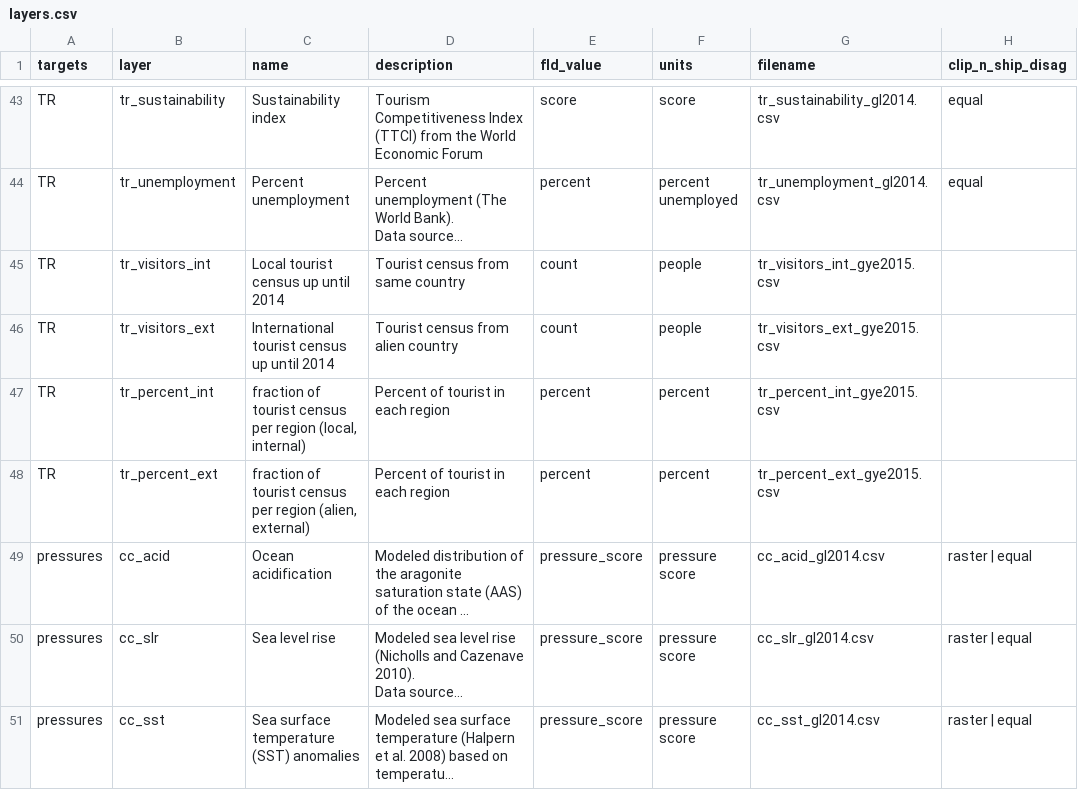
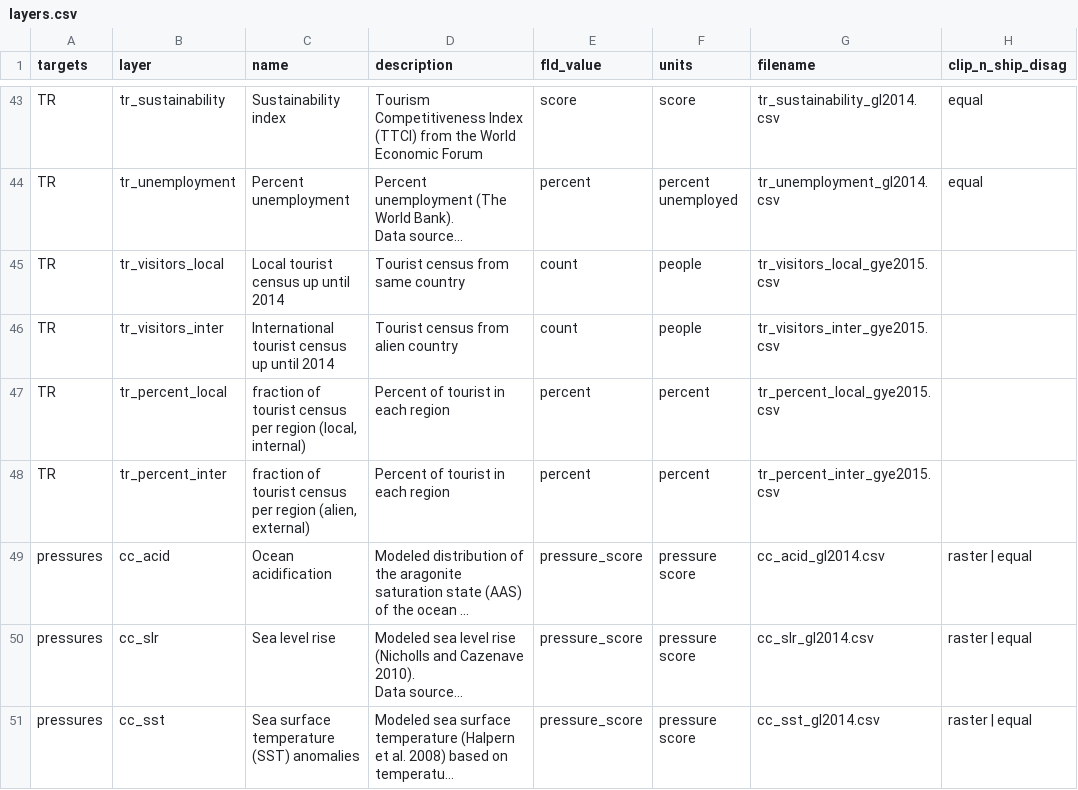
Before and after one commit to OHI-Science/gye, a CSV file: region2015/layers.csv, drawn as a sheet; only a part is shown, gaps mark what is left out; long unchanged cells end in …; the diff names each change by its address in the sheet, - before the commit and + after, or states it on an @@ line.

Commit message:
Roll-back on layers names: int->local & ext->inter ...

```diff
--- a/region2015/layers.csv
+++ b/region2015/layers.csv
-B45 (layer): tr_visitors_int
+B45 (layer): tr_visitors_local
-G45 (filename): tr_visitors_int_gye2015.csv
+G45 (filename): tr_visitors_local_gye2015.csv
-B46 (layer): tr_visitors_ext
+B46 (layer): tr_visitors_inter
-G46 (filename): tr_visitors_ext_gye2015.csv
+G46 (filename): tr_visitors_inter_gye2015.csv
-B47 (layer): tr_percent_int
+B47 (layer): tr_percent_local
-G47 (filename): tr_percent_int_gye2015.csv
+G47 (filename): tr_percent_local_gye2015.csv
-B48 (layer): tr_percent_ext
+B48 (layer): tr_percent_inter
-G48 (filename): tr_percent_ext_gye2015.csv
+G48 (filename): tr_percent_inter_gye2015.csv
```
Also changed, not shown: region2015/scores.csv, 5 other files.
